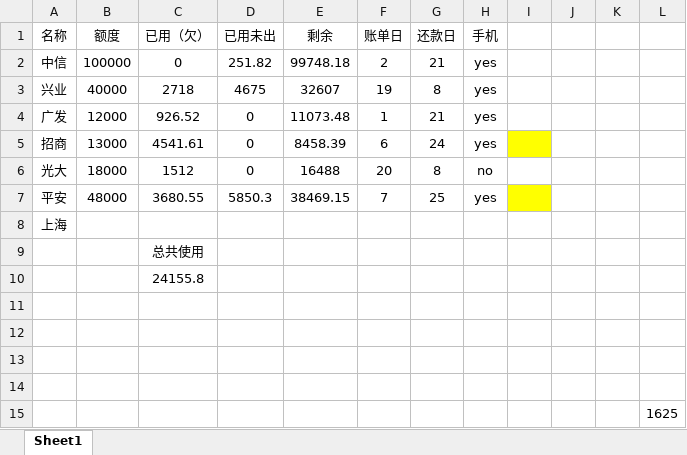
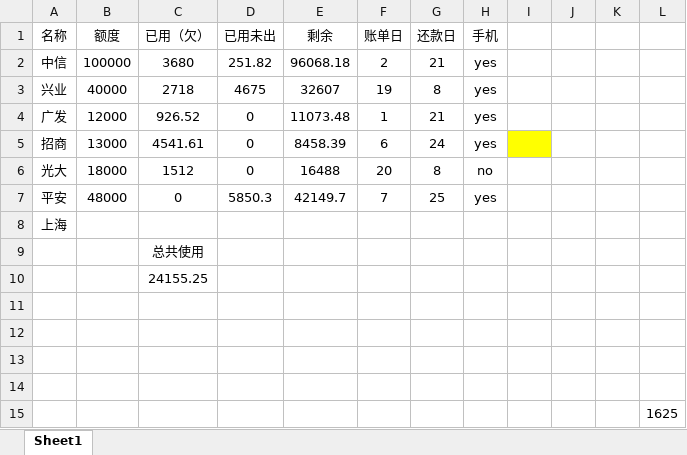
Before and after one commit to tianbiandeyun/zed-web, an Excel workbook: xyk.xlsx, sheet Sheet1, drawn as a sheet; values as stored, in another font and other column widths than the file's, no borders; the diff names each change by its address in the sheet, - before the commit and + after, or states it on an @@ line.

```diff
--- a/xyk.xlsx (sheet Sheet1)
+++ b/xyk.xlsx (sheet Sheet1)
-C2 (已用（欠）): 0
+C2 (已用（欠）): 3680
-E2 (剩余): 99748.18
+E2 (剩余): 96068.18
-C7 (已用（欠）): 3680.55
+C7 (已用（欠）): 0
-E7 (剩余): 38469.15
+E7 (剩余): 42149.7
-I7 fill: #FFFF00
+I7 fill: none
-C10 (已用（欠）): 24155.8
+C10 (已用（欠）): 24155.25
```
